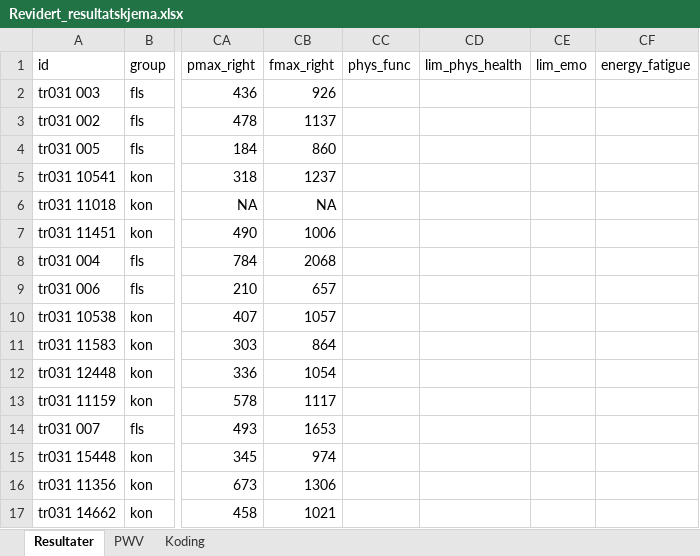
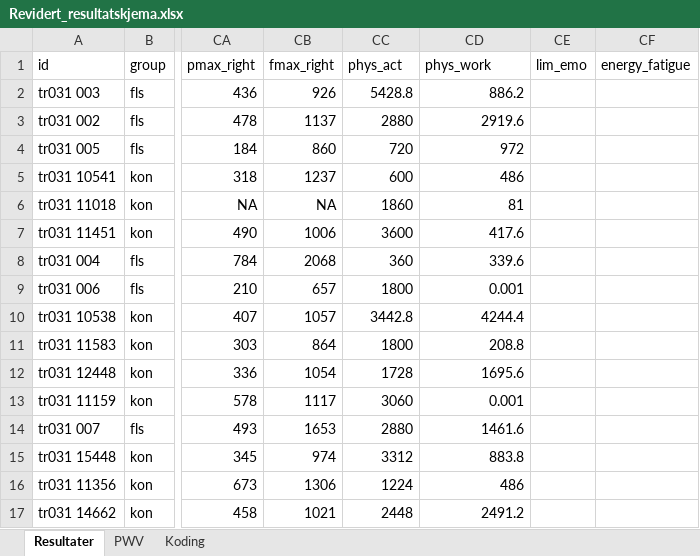
Before and after one commit to Havlor/Master, an Excel workbook: data/Revidert_resultatskjema.xlsx, sheet Resultater, drawn as a sheet; only a part is shown, gaps mark what is left out; values as stored, in another font and other column widths than the file's, no borders; the diff covers the shown part only; the diff names each change by its address in the sheet, - before the commit and + after, or states it on an @@ line.

```diff
--- a/data/Revidert_resultatskjema.xlsx (sheet Resultater)
+++ b/data/Revidert_resultatskjema.xlsx (sheet Resultater)
-CC1: phys_func
+CC1: phys_act
-CD1: lim_phys_health
+CD1: phys_work
-CC2 (phys_act): (empty)
+CC2 (phys_act): 5428.8
-CD2 (phys_work): (empty)
+CD2 (phys_work): 886.2
-CC3 (phys_act): (empty)
+CC3 (phys_act): 2880
-CD3 (phys_work): (empty)
+CD3 (phys_work): 2919.6
-CC4 (phys_act): (empty)
+CC4 (phys_act): 720
-CD4 (phys_work): (empty)
+CD4 (phys_work): 972
-CC5 (phys_act): (empty)
+CC5 (phys_act): 600
-CD5 (phys_work): (empty)
+CD5 (phys_work): 486
-CC6 (phys_act): (empty)
+CC6 (phys_act): 1860
-CD6 (phys_work): (empty)
+CD6 (phys_work): 81
-CC7 (phys_act): (empty)
+CC7 (phys_act): 3600
-CD7 (phys_work): (empty)
+CD7 (phys_work): 417.6
-CC8 (phys_act): (empty)
+CC8 (phys_act): 360
-CD8 (phys_work): (empty)
+CD8 (phys_work): 339.6
-CC9 (phys_act): (empty)
+CC9 (phys_act): 1800
-CD9 (phys_work): (empty)
+CD9 (phys_work): 0.001
-CC10 (phys_act): (empty)
+CC10 (phys_act): 3442.8
-CD10 (phys_work): (empty)
+CD10 (phys_work): 4244.4
-CC11 (phys_act): (empty)
+CC11 (phys_act): 1800
-CD11 (phys_work): (empty)
+CD11 (phys_work): 208.8
-CC12 (phys_act): (empty)
+CC12 (phys_act): 1728
-CD12 (phys_work): (empty)
+CD12 (phys_work): 1695.6
-CC13 (phys_act): (empty)
+CC13 (phys_act): 3060
-CD13 (phys_work): (empty)
+CD13 (phys_work): 0.001
-CC14 (phys_act): (empty)
+CC14 (phys_act): 2880
-CD14 (phys_work): (empty)
+CD14 (phys_work): 1461.6
-CC15 (phys_act): (empty)
+CC15 (phys_act): 3312
-CD15 (phys_work): (empty)
+CD15 (phys_work): 883.8
-CC16 (phys_act): (empty)
+CC16 (phys_act): 1224
-CD16 (phys_work): (empty)
+CD16 (phys_work): 486
-CC17 (phys_act): (empty)
+CC17 (phys_act): 2448
-CD17 (phys_work): (empty)
+CD17 (phys_work): 2491.2
```
Also changed, not shown: 120 edited cells and cell formats elsewhere in this sheet, 4 other files.
